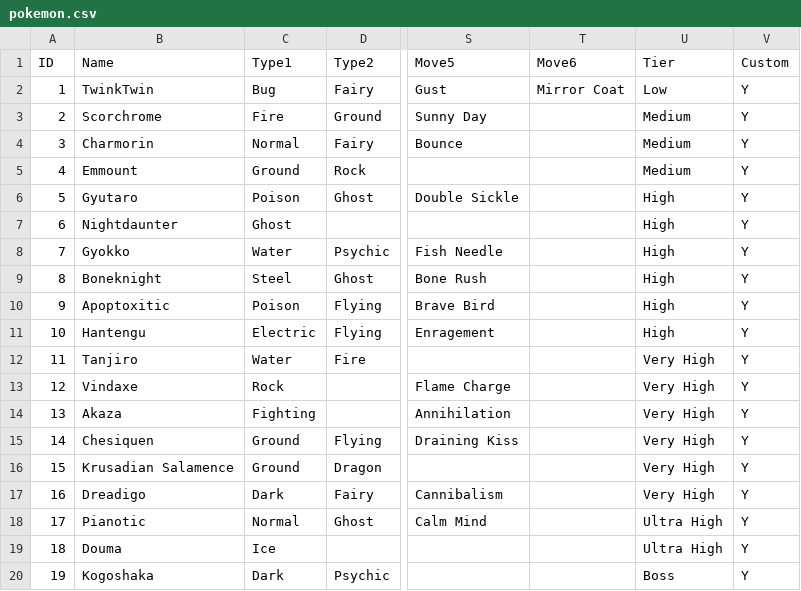
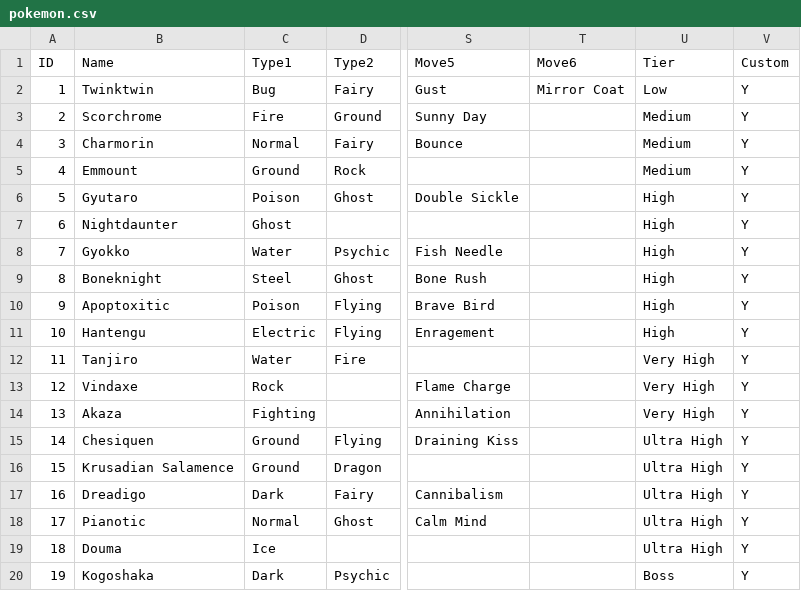
Before and after one commit to Marvuno/pokemon_championship, a CSV file: csv/pokemon.csv, drawn as a sheet; only a part is shown, gaps mark what is left out; the diff names each change by its address in the sheet, - before the commit and + after, or states it on an @@ line.

```diff
--- a/csv/pokemon.csv
+++ b/csv/pokemon.csv
-B2 (Name): TwinkTwin
+B2 (Name): Twinktwin
-U15:U17 (Tier): Very High
+U15:U17 (Tier): Ultra High
```
Also changed, not shown: csv/competitors.csv, 16 other files.
